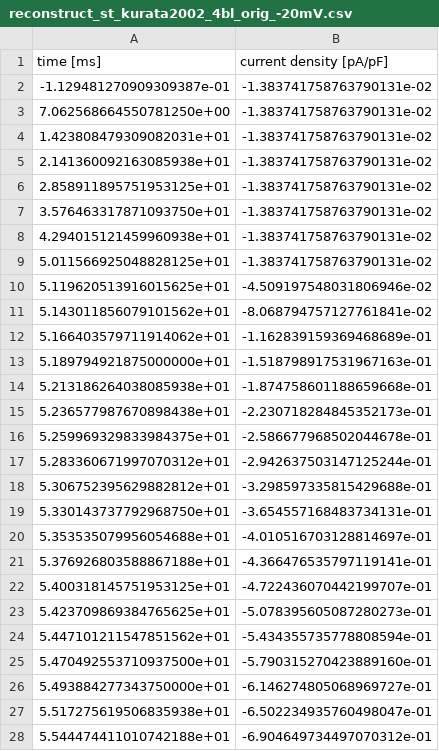
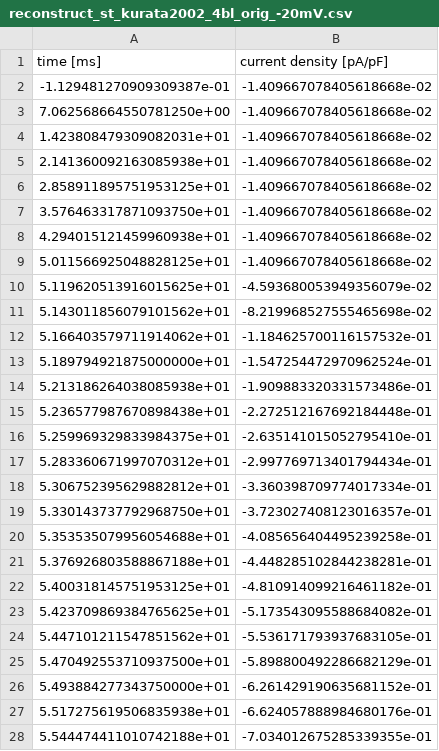
Before and after one commit to CSchoel/inamo, a CSV file: data/reconstruct_st_kurata2002_4bl_orig_-20mV.csv, drawn as a sheet; only a part is shown; the diff covers the shown part only.

```diff
--- a/data/reconstruct_st_kurata2002_4bl_orig_-20mV.csv
+++ b/data/reconstruct_st_kurata2002_4bl_orig_-20mV.csv
@@ -1,28 +1,28 @@
 time [ms],current density [pA/pF]
--1.129481270909309387e-01,-1.383741758763790131e-02
-7.062568664550781250e+00,-1.383741758763790131e-02
-1.423808479309082031e+01,-1.383741758763790131e-02
-2.141360092163085938e+01,-1.383741758763790131e-02
-2.858911895751953125e+01,-1.383741758763790131e-02
-3.576463317871093750e+01,-1.383741758763790131e-02
-4.294015121459960938e+01,-1.383741758763790131e-02
-5.011566925048828125e+01,-1.383741758763790131e-02
-5.119620513916015625e+01,-4.509197548031806946e-02
-5.143011856079101562e+01,-8.068794757127761841e-02
-5.166403579711914062e+01,-1.162839159369468689e-01
-5.189794921875000000e+01,-1.518798917531967163e-01
-5.213186264038085938e+01,-1.874758601188659668e-01
-5.236577987670898438e+01,-2.230718284845352173e-01
-5.259969329833984375e+01,-2.586677968502044678e-01
-5.283360671997070312e+01,-2.942637503147125244e-01
-5.306752395629882812e+01,-3.298597335815429688e-01
-5.330143737792968750e+01,-3.654557168483734131e-01
-5.353535079956054688e+01,-4.010516703128814697e-01
-5.376926803588867188e+01,-4.366476535797119141e-01
-5.400318145751953125e+01,-4.722436070442199707e-01
-5.423709869384765625e+01,-5.078395605087280273e-01
-5.447101211547851562e+01,-5.434355735778808594e-01
-5.470492553710937500e+01,-5.790315270423889160e-01
-5.493884277343750000e+01,-6.146274805068969727e-01
-5.517275619506835938e+01,-6.502234935760498047e-01
-5.544474411010742188e+01,-6.904649734497070312e-01
+-1.129481270909309387e-01,-1.409667078405618668e-02
+7.062568664550781250e+00,-1.409667078405618668e-02
+1.423808479309082031e+01,-1.409667078405618668e-02
+2.141360092163085938e+01,-1.409667078405618668e-02
+2.858911895751953125e+01,-1.409667078405618668e-02
+3.576463317871093750e+01,-1.409667078405618668e-02
+4.294015121459960938e+01,-1.409667078405618668e-02
+5.011566925048828125e+01,-1.409667078405618668e-02
+5.119620513916015625e+01,-4.593680053949356079e-02
+5.143011856079101562e+01,-8.219968527555465698e-02
+5.166403579711914062e+01,-1.184625700116157532e-01
+5.189794921875000000e+01,-1.547254472970962524e-01
+5.213186264038085938e+01,-1.909883320331573486e-01
+5.236577987670898438e+01,-2.272512167692184448e-01
+5.259969329833984375e+01,-2.635141015052795410e-01
+5.283360671997070312e+01,-2.997769713401794434e-01
+5.306752395629882812e+01,-3.360398709774017334e-01
+5.330143737792968750e+01,-3.723027408123016357e-01
+5.353535079956054688e+01,-4.085656404495239258e-01
+5.376926803588867188e+01,-4.448285102844238281e-01
+5.400318145751953125e+01,-4.810914099216461182e-01
+5.423709869384765625e+01,-5.173543095588684082e-01
+5.447101211547851562e+01,-5.536171793937683105e-01
+5.470492553710937500e+01,-5.898800492286682129e-01
+5.493884277343750000e+01,-6.261429190635681152e-01
+5.517275619506835938e+01,-6.624057888984680176e-01
+5.544474411010742188e+01,-7.034012675285339355e-01
```
Also changed, not shown: 73 edited cells elsewhere in this file, data/reconstruct_st_kurata2002_4bl_orig_-10mV.csv, data/reconstruct_st_kurata2002_4bl_orig_-30mV.csv, 12 other files.
